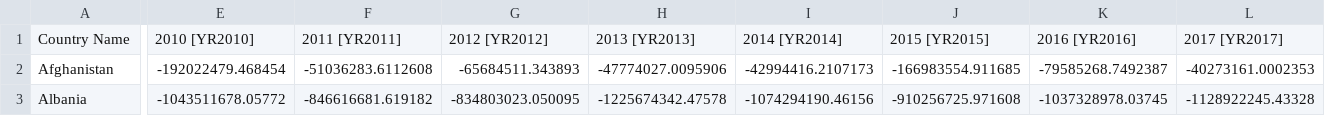
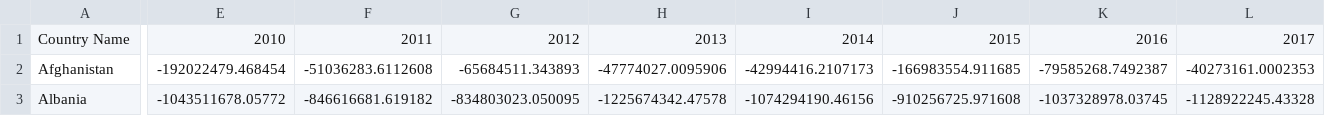
Before and after one commit to ibukunlola/capstone, a CSV file: all_countries/02_01_fdi.csv, drawn as a sheet; only a part is shown, gaps mark what is left out; the diff covers the shown part only; the diff names each change by its address in the sheet, - before the commit and + after, or states it on an @@ line.

Commit message:
Update 02_01_fdi.csv

```diff
--- a/all_countries/02_01_fdi.csv
+++ b/all_countries/02_01_fdi.csv
-E1: 2010 [YR2010]
+E1: 2010
-F1: 2011 [YR2011]
+F1: 2011
-G1: 2012 [YR2012]
+G1: 2012
-H1: 2013 [YR2013]
+H1: 2013
-I1: 2014 [YR2014]
+I1: 2014
-J1: 2015 [YR2015]
+J1: 2015
-K1: 2016 [YR2016]
+K1: 2016
-L1: 2017 [YR2017]
+L1: 2017
```
Also changed, not shown: 2 edited cells elsewhere in this file.
